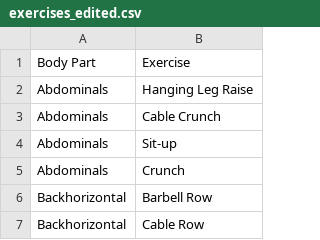
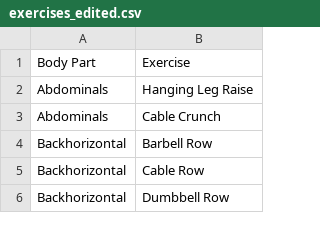
Before and after one commit to Laurence-W/workout, a CSV file: exercises_edited.csv, drawn as a sheet; only a part is shown; the shorter side is filled out with more unchanged rows; the diff names each change by its address in the sheet, - before the commit and + after, or states it on an @@ line.

```diff
--- a/exercises_edited.csv
+++ b/exercises_edited.csv
-row 4: Abdominals | Sit-up
-row 5: Abdominals | Crunch
```
